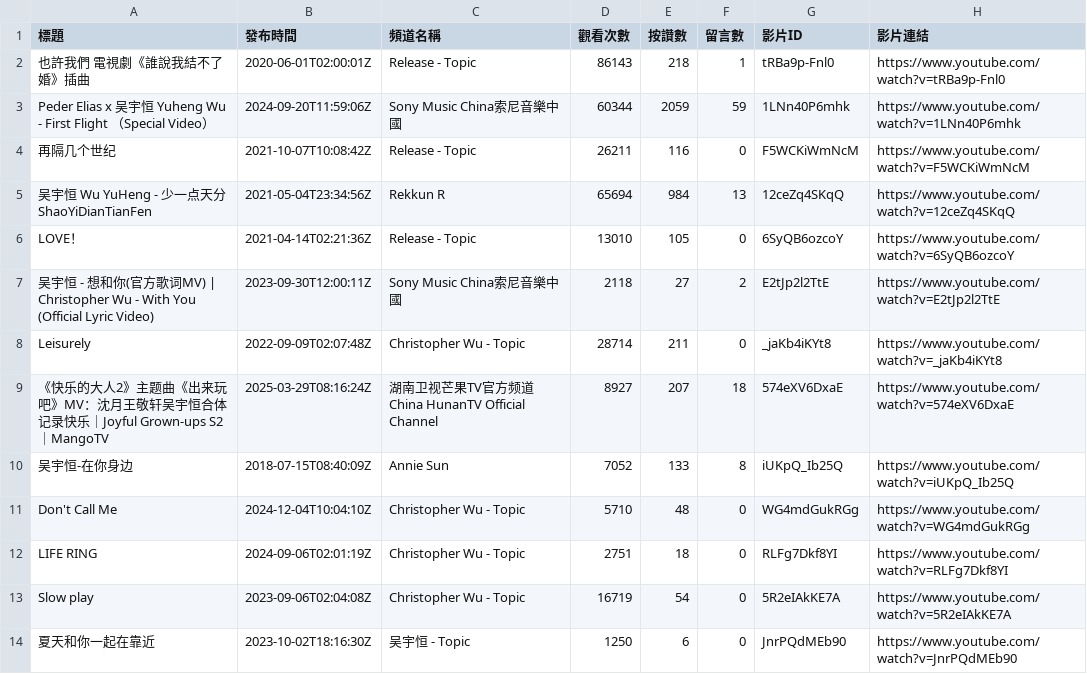
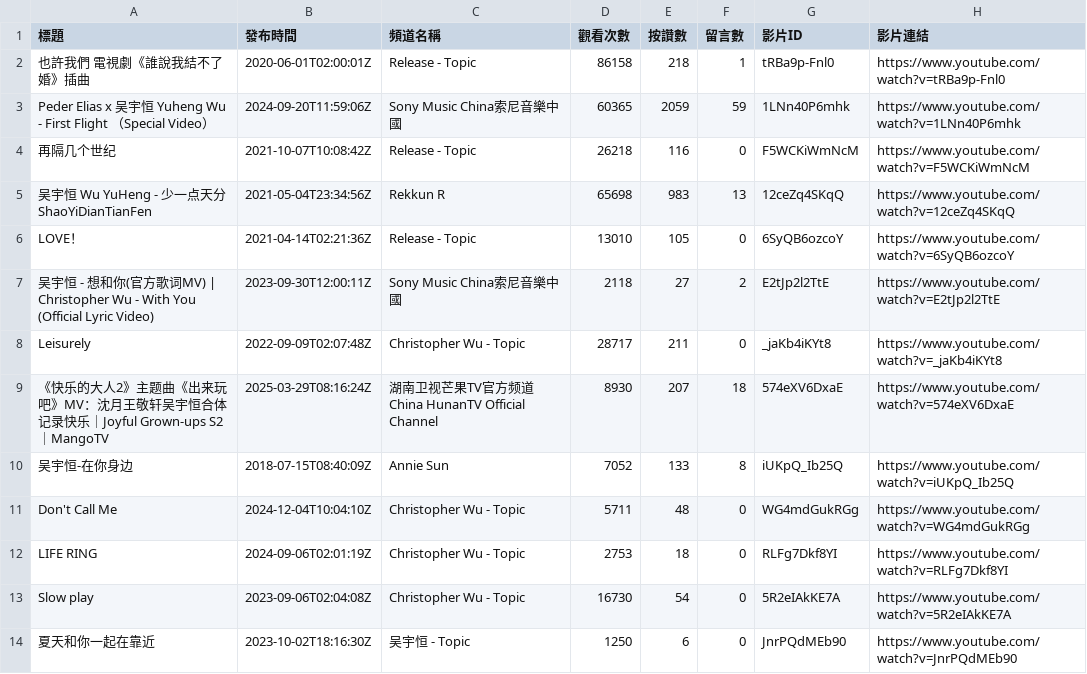
Before and after one commit to Anson0359/MidProject_Web_Crawler, a CSV file: api.csv, drawn as a sheet.

```diff
--- a/api.csv
+++ b/api.csv
@@ -1,14 +1,14 @@
 標題,發布時間,頻道名稱,觀看次數,按讚數,留言數,影片ID,影片連結
-也許我們 電視劇《誰說我結不了婚》插曲,2020-06-01T02:00:01Z,Release - Topic,86143,218,1,tRBa9p-Fnl0,https://www.youtube.com/watch?v=tRBa9p-Fnl0
-Peder Elias x 吴宇恒 Yuheng Wu - First Flight （Special Video）,2024-09-20T11:59:06Z,Sony Music China索尼音樂中國,60344,2059,59,1LNn40P6mhk,https://www.youtube.com/watch?v=1LNn40P6mhk
-再隔几个世纪,2021-10-07T10:08:42Z,Release - Topic,26211,116,0,F5WCKiWmNcM,https://www.youtube.com/watch?v=F5WCKiWmNcM
-吴宇恒 Wu YuHeng - 少一点天分 ShaoYiDianTianFen,2021-05-04T23:34:56Z,Rekkun R,65694,984,13,12ceZq4SKqQ,https://www.youtube.com/watch?v=12ceZq4SKqQ
+也許我們 電視劇《誰說我結不了婚》插曲,2020-06-01T02:00:01Z,Release - Topic,86158,218,1,tRBa9p-Fnl0,https://www.youtube.com/watch?v=tRBa9p-Fnl0
+Peder Elias x 吴宇恒 Yuheng Wu - First Flight （Special Video）,2024-09-20T11:59:06Z,Sony Music China索尼音樂中國,60365,2059,59,1LNn40P6mhk,https://www.youtube.com/watch?v=1LNn40P6mhk
+再隔几个世纪,2021-10-07T10:08:42Z,Release - Topic,26218,116,0,F5WCKiWmNcM,https://www.youtube.com/watch?v=F5WCKiWmNcM
+吴宇恒 Wu YuHeng - 少一点天分 ShaoYiDianTianFen,2021-05-04T23:34:56Z,Rekkun R,65698,983,13,12ceZq4SKqQ,https://www.youtube.com/watch?v=12ceZq4SKqQ
 LOVE！,2021-04-14T02:21:36Z,Release - Topic,13010,105,0,6SyQB6ozcoY,https://www.youtube.com/watch?v=6SyQB6ozcoY
 吴宇恒 - 想和你(官方歌词MV) | Christopher Wu - With You (Official Lyric Video),2023-09-30T12:00:11Z,Sony Music China索尼音樂中國,2118,27,2,E2tJp2l2TtE,https://www.youtube.com/watch?v=E2tJp2l2TtE
-Leisurely,2022-09-09T02:07:48Z,Christopher Wu - Topic,28714,211,0,_jaKb4iKYt8,https://www.youtube.com/watch?v=_jaKb4iKYt8
-《快乐的大人2》主题曲《出来玩吧》MV：沈月王敬轩吴宇恒合体记录快乐｜Joyful Grown-ups S2｜MangoTV,2025-03-29T08:16:24Z,湖南卫视芒果TV官方频道  China HunanTV Official Channel,8927,207,18,574eXV6DxaE,https://www.youtube.com/watch?v=574eXV6DxaE
+Leisurely,2022-09-09T02:07:48Z,Christopher Wu - Topic,28717,211,0,_jaKb4iKYt8,https://www.youtube.com/watch?v=_jaKb4iKYt8
+《快乐的大人2》主题曲《出来玩吧》MV：沈月王敬轩吴宇恒合体记录快乐｜Joyful Grown-ups S2｜MangoTV,2025-03-29T08:16:24Z,湖南卫视芒果TV官方频道  China HunanTV Official Channel,8930,207,18,574eXV6DxaE,https://www.youtube.com/watch?v=574eXV6DxaE
 吴宇恒-在你身边,2018-07-15T08:40:09Z,Annie Sun,7052,133,8,iUKpQ_Ib25Q,https://www.youtube.com/watch?v=iUKpQ_Ib25Q
-Don't Call Me,2024-12-04T10:04:10Z,Christopher Wu - Topic,5710,48,0,WG4mdGukRGg,https://www.youtube.com/watch?v=WG4mdGukRGg
-LIFE RING,2024-09-06T02:01:19Z,Christopher Wu - Topic,2751,18,0,RLFg7Dkf8YI,https://www.youtube.com/watch?v=RLFg7Dkf8YI
-Slow play,2023-09-06T02:04:08Z,Christopher Wu - Topic,16719,54,0,5R2eIAkKE7A,https://www.youtube.com/watch?v=5R2eIAkKE7A
+Don't Call Me,2024-12-04T10:04:10Z,Christopher Wu - Topic,5711,48,0,WG4mdGukRGg,https://www.youtube.com/watch?v=WG4mdGukRGg
+LIFE RING,2024-09-06T02:01:19Z,Christopher Wu - Topic,2753,18,0,RLFg7Dkf8YI,https://www.youtube.com/watch?v=RLFg7Dkf8YI
+Slow play,2023-09-06T02:04:08Z,Christopher Wu - Topic,16730,54,0,5R2eIAkKE7A,https://www.youtube.com/watch?v=5R2eIAkKE7A
 夏天和你一起在靠近,2023-10-02T18:16:30Z,吴宇恒 - Topic,1250,6,0,JnrPQdMEb90,https://www.youtube.com/watch?v=JnrPQdMEb90
```
